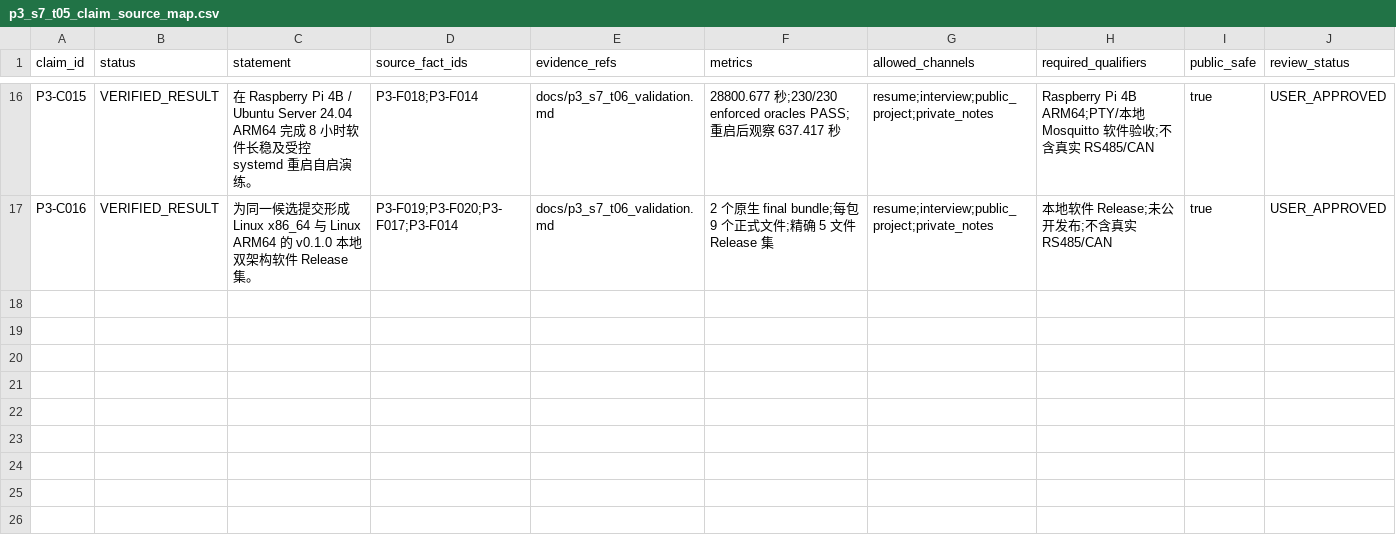
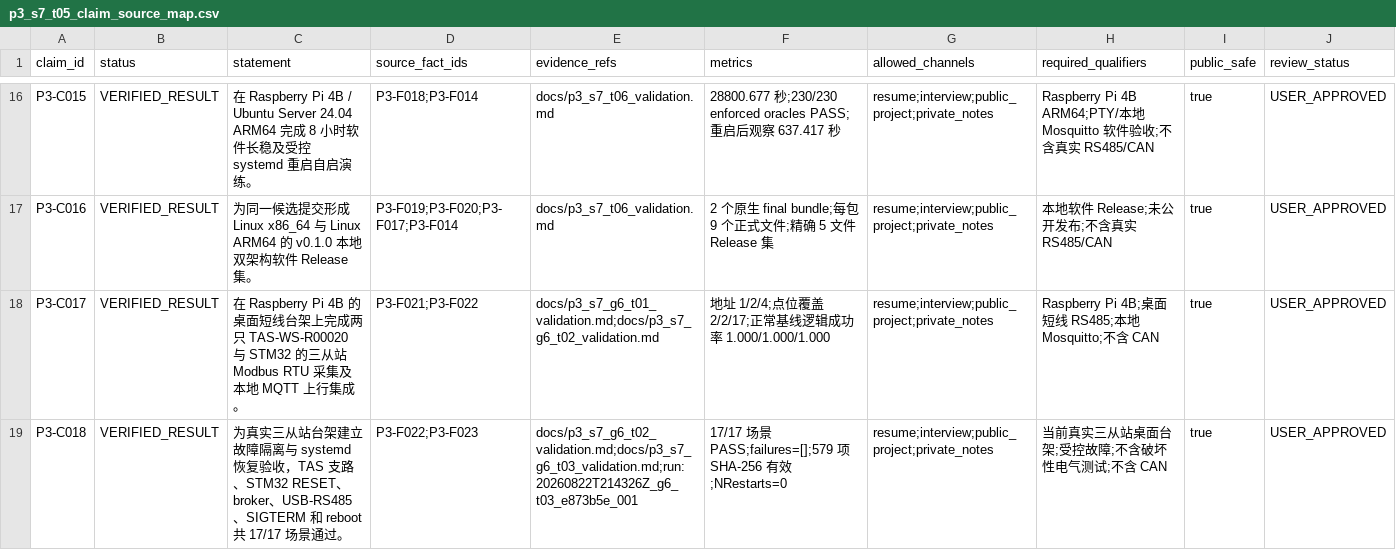
Before and after one commit to fengchechecheche/Industrial-IOT-Gateway, a CSV file: docs/p3_s7_t05_claim_source_map.csv, drawn as a sheet; only a part is shown, gaps mark what is left out; the diff covers the shown part only; the diff names each change by its address in the sheet, - before the commit and + after, or states it on an @@ line.

```diff
--- a/docs/p3_s7_t05_claim_source_map.csv
+++ b/docs/p3_s7_t05_claim_source_map.csv
+row 18: P3-C017 | VERIFIED_RESULT | 在 Raspberry Pi 4B 的桌面短线台架上完成两只 TAS-WS-R00020 与 STM32 的三从站 Modbus RTU 采集及本地 MQTT 上行集成。 | P3-F021;P3-F022 | docs/p3_s7_g6_t01_validation.md;docs/p3_s7_g6_t02_validation.md | 地址 1/2/4;点位覆盖 2/2/17;正常基线逻辑成功率 1.000/1.000/1.000 | resume;interview;public_project;private_notes | Raspberry Pi 4B;桌面短线 RS485;本地 Mosquitto;不含 CAN | true | USER_APPROVED
+row 19: P3-C018 | VERIFIED_RESULT | 为真实三从站台架建立故障隔离与 systemd 恢复验收，TAS 支路、STM32 RESET、broker、USB-RS485、SIGTERM 和 reboot 共 17/17 场景通过。 | P3-F022;P3-F023 | docs/p3_s7_g6_t02_validation.md;docs/p3_s7_g6_t03_validation.md;run:20260822T214326Z_g6_t03_e873b5e_001 | 17/17 场景 PASS;failures=[];579 项 SHA-256 有效;NRestarts=0 | resume;interview;public_project;private_notes | 当前真实三从站桌面台架;受控故障;不含破坏性电气测试;不含 CAN | true | USER_APPROVED
```
Also changed, not shown: 1 added row and 5 edited cells elsewhere in this file, 9 other files.
